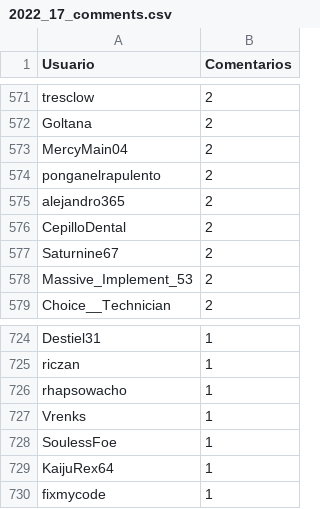
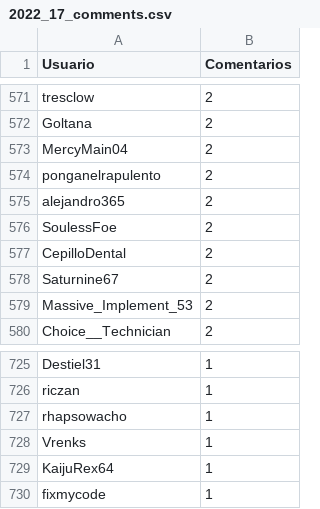
Before and after one commit to djxzinik/rChileRandom-Bot, a CSV file: weekly/2022_17_comments.csv, drawn as a sheet; only a part is shown, gaps mark what is left out.

```diff
--- a/weekly/2022_17_comments.csv
+++ b/weekly/2022_17_comments.csv
@@ -575,2 +575,3 @@ ponganelrapulento,2
 alejandro365,2
+SoulessFoe,2
 CepilloDental,2
@@ -727,3 +728,2 @@ rhapsowacho,1
 Vrenks,1
-SoulessFoe,1
 KaijuRex64,1
```
Also changed, not shown: Users_comments.csv, weekly/2022_19_comments.csv, 6 other files.
